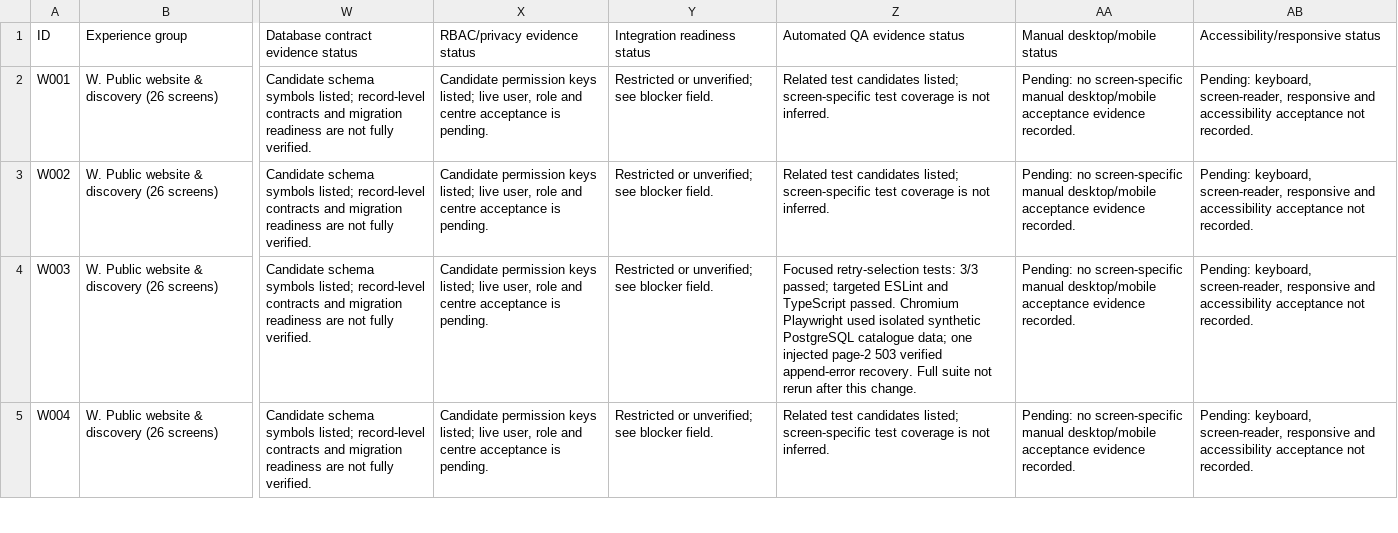
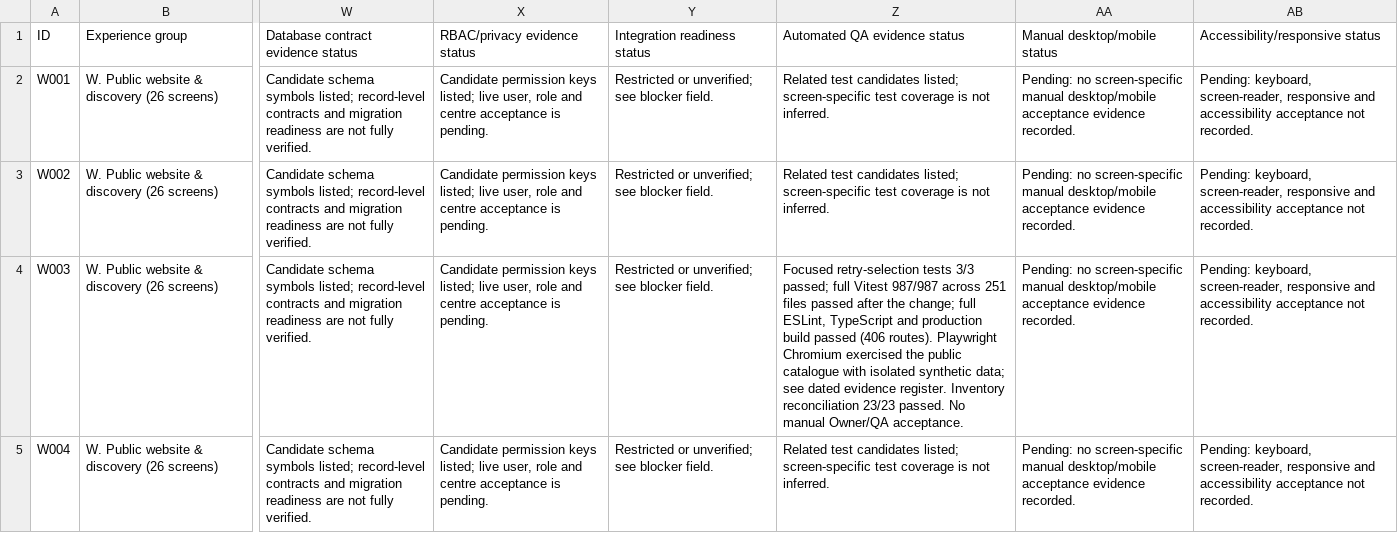
Before and after one commit to vaishnavsawant1994-stack/Rudra-Health-Care-Centre, a CSV file: docs/SCREEN_IMPLEMENTATION_MATRIX.csv, drawn as a sheet; only a part is shown, gaps mark what is left out; the diff covers the shown part only; the diff names each change by its address in the sheet, - before the commit and + after, or states it on an @@ line.

Commit message:
docs: record catalogue browser verification

```diff
--- a/docs/SCREEN_IMPLEMENTATION_MATRIX.csv
+++ b/docs/SCREEN_IMPLEMENTATION_MATRIX.csv
-Z4: Focused retry-selection tests: 3/3 passed; targeted ESLint and TypeScript passed. Chromium Playwright used isolated synthetic PostgreSQL catalogue data; one injected page-2 503 verified append-error recovery. Full suite not rerun after this change.
+Z4: Focused retry-selection tests 3/3 passed; full Vitest 987/987 across 251 files passed after the change; full ESLint, TypeScript and production build passed (406 routes). Playwright Chromium exercised the public catalogue with isolated synthetic data; see dated evidence register. Inventory reconciliation 23/23 passed. No manual Owner/QA acceptance.
```
Also changed, not shown: 1 edited cell elsewhere in this file, 3 other files.
